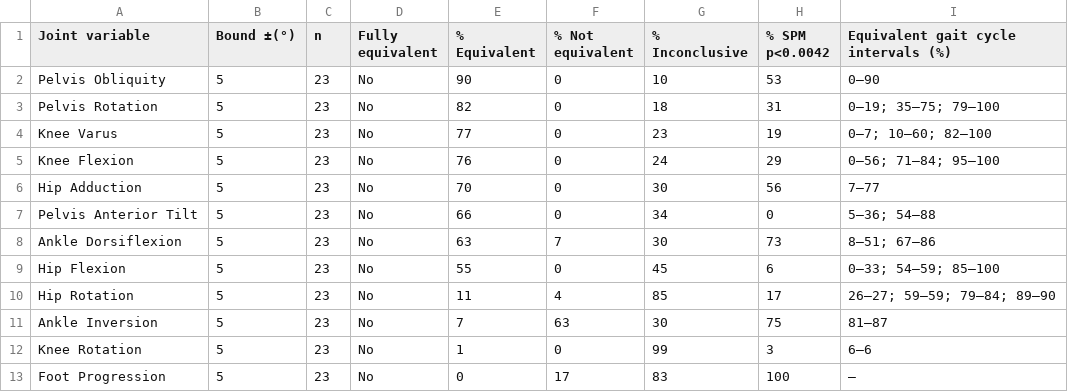
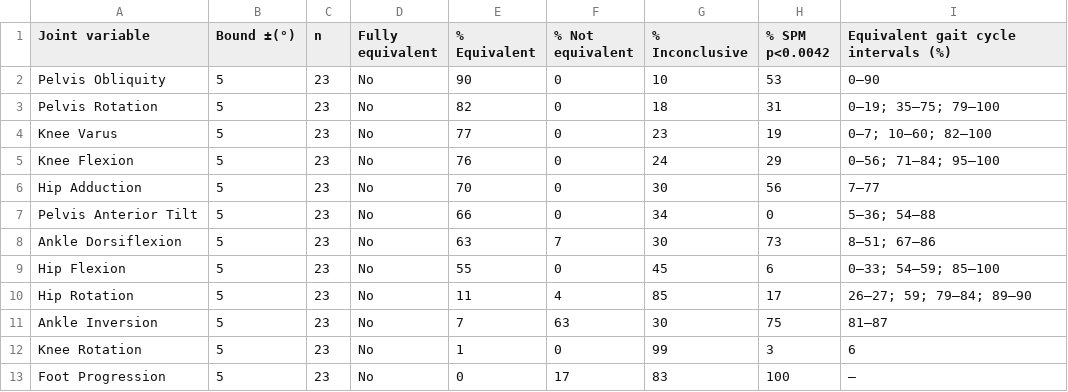
Before and after one commit to m-a-robinson/markerless-equivalence, a CSV file: python_analysis/results/table1_5deg.csv, drawn as a sheet.

```diff
--- a/python_analysis/results/table1_5deg.csv
+++ b/python_analysis/results/table1_5deg.csv
@@ -9,5 +9,5 @@ Ankle Dorsiflexion,5,23,No,63,7,30,73,8–51; 67–86
 Hip Flexion,5,23,No,55,0,45,6,0–33; 54–59; 85–100
-Hip Rotation,5,23,No,11,4,85,17,26–27; 59–59; 79–84; 89–90
+Hip Rotation,5,23,No,11,4,85,17,26–27; 59; 79–84; 89–90
 Ankle Inversion,5,23,No,7,63,30,75,81–87
-Knee Rotation,5,23,No,1,0,99,3,6–6
+Knee Rotation,5,23,No,1,0,99,3,6
 Foot Progression,5,23,No,0,17,83,100,–
```
Also changed, not shown: python_analysis/results/equivalence_5deg_selection.csv, python_analysis/results/equivalence_5deg_summary.csv, 5 other files.
